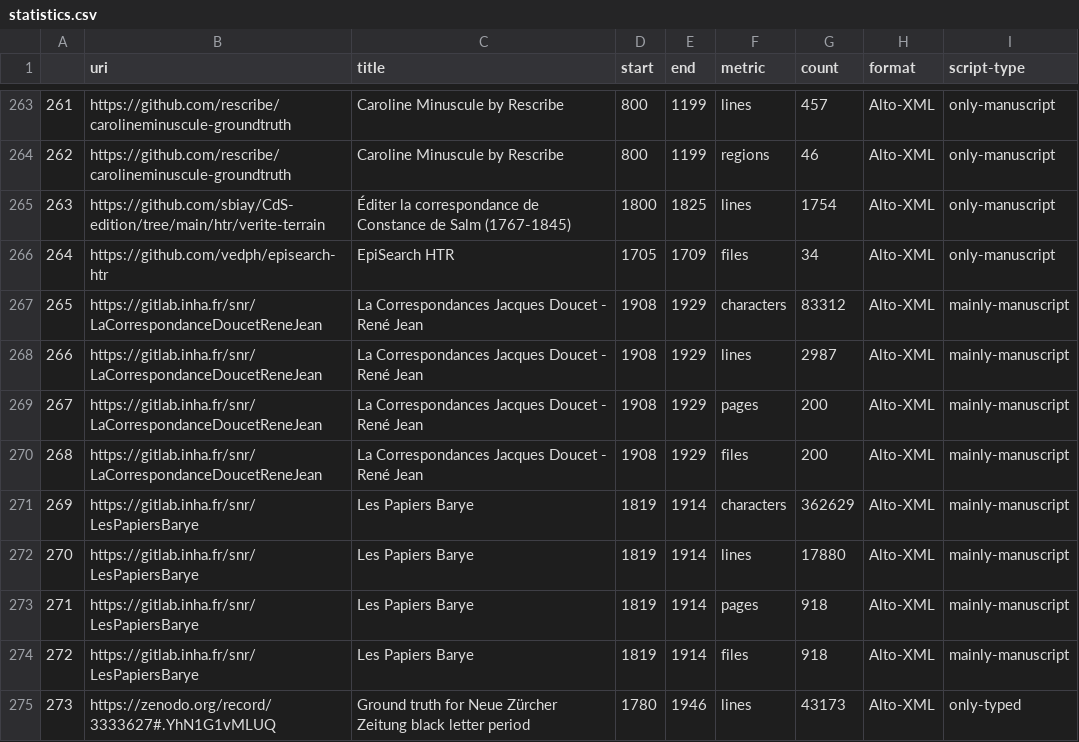
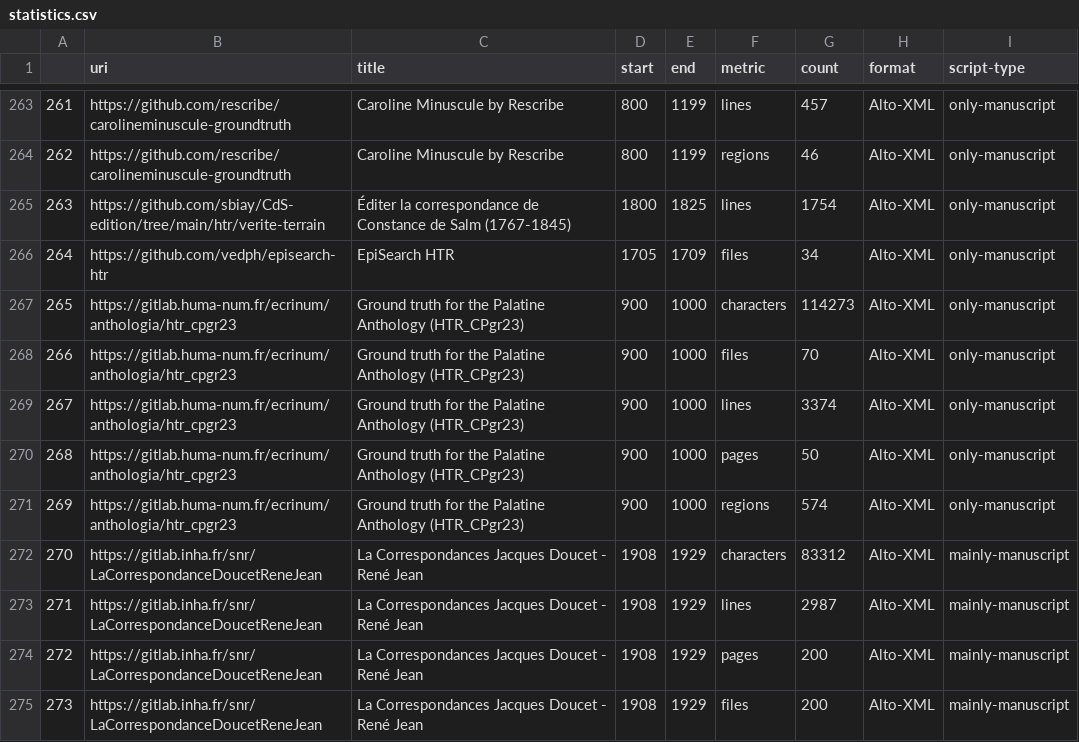
Before and after one commit to HTR-United/htr-united, a CSV file: statistics.csv, drawn as a sheet; only a part is shown, gaps mark what is left out; the shorter side is filled out with more unchanged rows; addresses are those after the commit; the diff names each change by its address in the sheet, - before the commit and + after, or states it on an @@ line.

```diff
--- a/statistics.csv
+++ b/statistics.csv
+row 267: 265 | https://gitlab.huma-num.fr/ecrinum/anthologia/htr_cpgr23 | Ground truth for the Palatine Anthology (HTR_CPgr23) | 900 | 1000 | characters | 114273 | Alto-XML | only-manuscript
+row 268: 266 | https://gitlab.huma-num.fr/ecrinum/anthologia/htr_cpgr23 | Ground truth for the Palatine Anthology (HTR_CPgr23) | 900 | 1000 | files | 70 | Alto-XML | only-manuscript
+row 269: 267 | https://gitlab.huma-num.fr/ecrinum/anthologia/htr_cpgr23 | Ground truth for the Palatine Anthology (HTR_CPgr23) | 900 | 1000 | lines | 3374 | Alto-XML | only-manuscript
+row 270: 268 | https://gitlab.huma-num.fr/ecrinum/anthologia/htr_cpgr23 | Ground truth for the Palatine Anthology (HTR_CPgr23) | 900 | 1000 | pages | 50 | Alto-XML | only-manuscript
+row 271: 269 | https://gitlab.huma-num.fr/ecrinum/anthologia/htr_cpgr23 | Ground truth for the Palatine Anthology (HTR_CPgr23) | 900 | 1000 | regions | 574 | Alto-XML | only-manuscript
@@ column A renumbered from row 272 down @@
```
Also changed, not shown: 3 other files.
